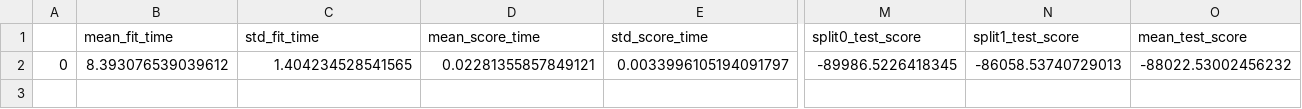
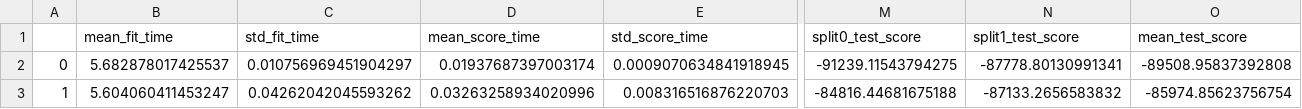
Before and after one commit to mslee2129/ml_cw2, a CSV file: gridResults.csv, drawn as a sheet; only a part is shown, gaps mark what is left out; rows hold the shown columns only; the diff covers the shown part only; the diff names each change by its address in the sheet, - before the commit and + after, or states it on an @@ line.

```diff
--- a/gridResults.csv
+++ b/gridResults.csv
-B2 (mean_fit_time): 8.393076539039612
+B2 (mean_fit_time): 5.682878017425537
-C2 (std_fit_time): 1.404234528541565
+C2 (std_fit_time): 0.010756969451904297
-D2 (mean_score_time): 0.02281355857849121
+D2 (mean_score_time): 0.01937687397003174
-E2 (std_score_time): 0.0033996105194091797
+E2 (std_score_time): 0.0009070634841918945
-M2 (split0_test_score): -89986.5226418345
+M2 (split0_test_score): -91239.11543794275
-N2 (split1_test_score): -86058.53740729013
+N2 (split1_test_score): -87778.80130991341
-O2 (mean_test_score): -88022.53002456232
+O2 (mean_test_score): -89508.95837392808
+row 3: 1 | 5.604060411453247 | 0.04262042045593262 | 0.03263258934020996 | 0.008316516876220703 | -84816.44681675188 | -87133.2656583832 | -85974.85623756754
```
Also changed, not shown: 6 edited cells elsewhere in this file, 2 other files.
